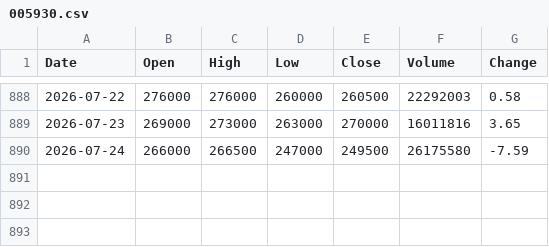
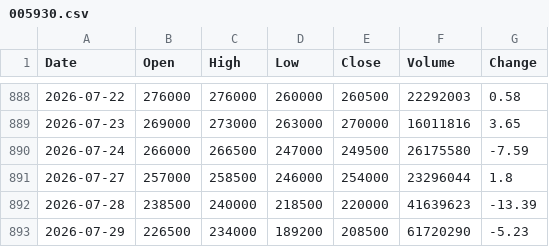
Before and after one commit to spark142857142857/GraduateProject, a CSV file: data/price/005930.csv, drawn as a sheet; only a part is shown, gaps mark what is left out.

```diff
--- a/data/price/005930.csv
+++ b/data/price/005930.csv
@@ -890 +890,4 @@ Date,Open,High,Low,Close,Volume,Change
 2026-07-24,266000,266500,247000,249500,26175580,-7.59
+2026-07-27,257000,258500,246000,254000,23296044,1.8
+2026-07-28,238500,240000,218500,220000,41639623,-13.39
+2026-07-29,226500,234000,189200,208500,61720290,-5.23
```
Also changed, not shown: 5 other files.
